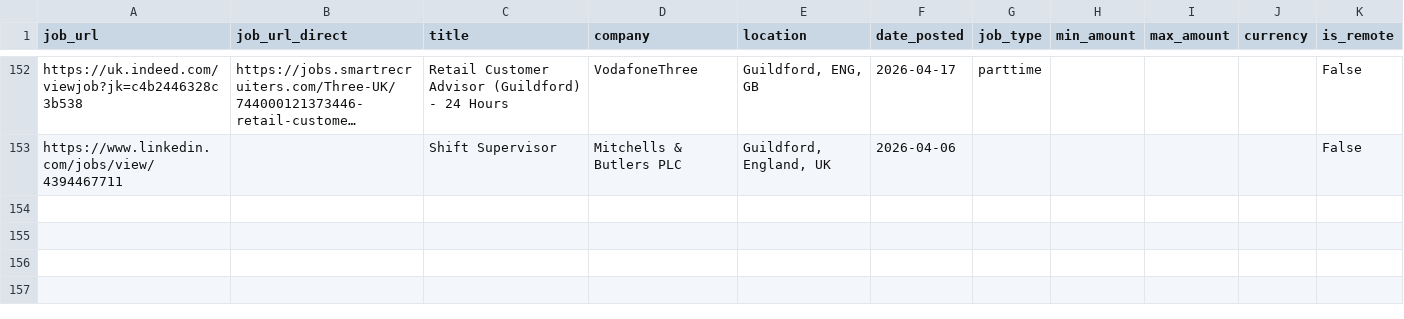
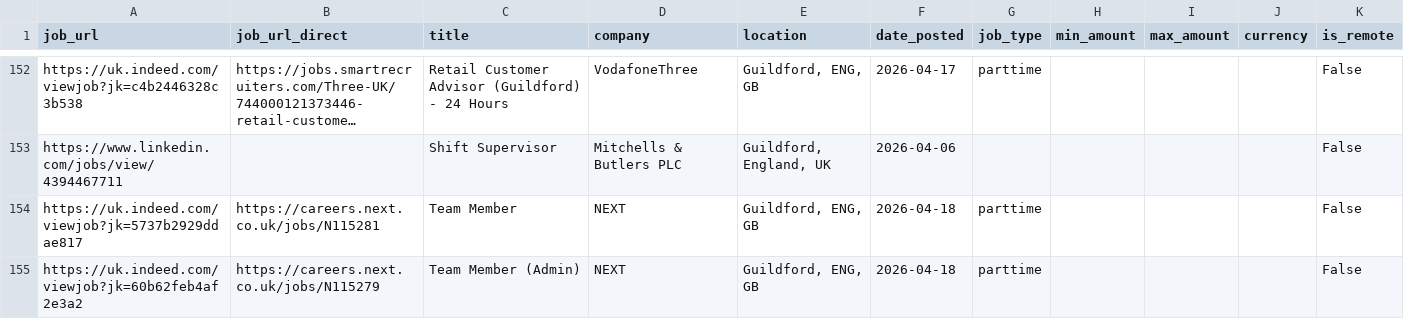
Before and after one commit to Boom123bam/job-scraper, a CSV file: jobs.csv, drawn as a sheet; only a part is shown, gaps mark what is left out; long unchanged cells end in …; the diff names each change by its address in the sheet, - before the commit and + after, or states it on an @@ line.

```diff
--- a/jobs.csv
+++ b/jobs.csv
+row 154: https://uk.indeed.com/viewjob?jk=5737b2929ddae817 | https://careers.next.co.uk/jobs/N115281 | Team Member | NEXT | Guildford, ENG, GB | 2026-04-18 | parttime |  |  |  | False
+row 155: https://uk.indeed.com/viewjob?jk=60b62feb4af2e3a2 | https://careers.next.co.uk/jobs/N115279 | Team Member (Admin) | NEXT | Guildford, ENG, GB | 2026-04-18 | parttime |  |  |  | False
```
